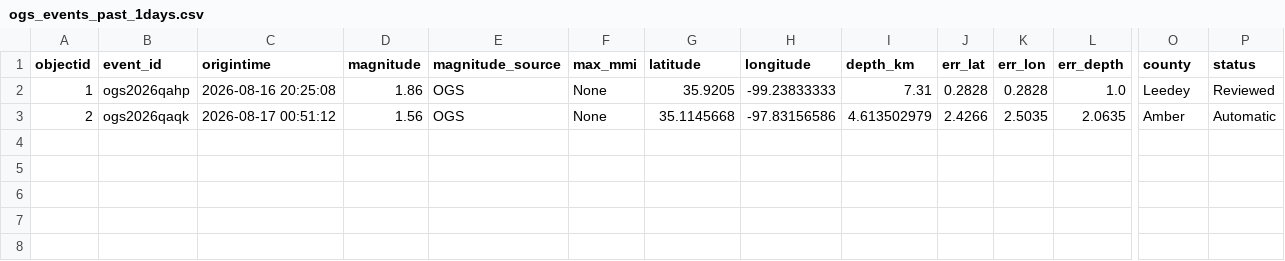
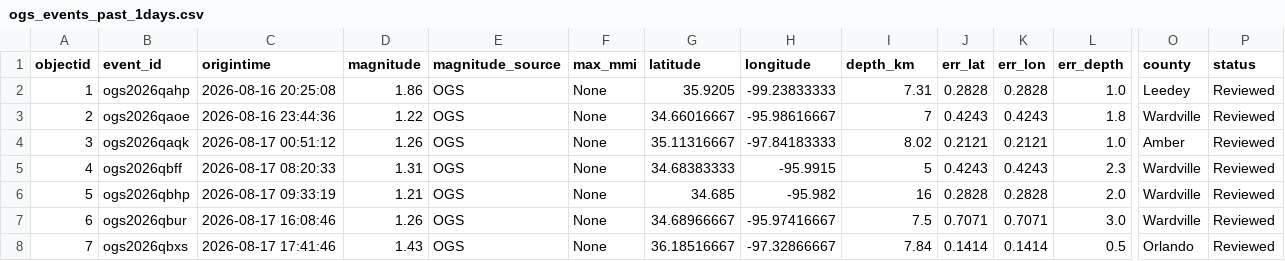
Before and after one commit to Hy-X/OGS_Catalog_Update, a CSV file: ogs_events_past_1days.csv, drawn as a sheet; only a part is shown, gaps mark what is left out; rows hold the shown columns only; the diff names each change by its address in the sheet, - before the commit and + after, or states it on an @@ line.

```diff
--- a/ogs_events_past_1days.csv
+++ b/ogs_events_past_1days.csv
-B3 (event_id): ogs2026qaqk
+B3 (event_id): ogs2026qaoe
-C3 (origintime): 2026-08-17 00:51:12
+C3 (origintime): 2026-08-16 23:44:36
-D3 (magnitude): 1.56
+D3 (magnitude): 1.22
-G3 (latitude): 35.1145668
+G3 (latitude): 34.66016667
-H3 (longitude): -97.83156586
+H3 (longitude): -95.98616667
-I3 (depth_km): 4.613502979
+I3 (depth_km): 7
-J3 (err_lat): 2.4266
+J3 (err_lat): 0.4243
-K3 (err_lon): 2.5035
+K3 (err_lon): 0.4243
-L3 (err_depth): 2.0635
+L3 (err_depth): 1.8
-O3 (county): Amber
+O3 (county): Wardville
-P3 (status): Automatic
+P3 (status): Reviewed
+row 4: 3 | ogs2026qaqk | 2026-08-17 00:51:12 | 1.26 | OGS | None | 35.11316667 | -97.84183333 | 8.02 | 0.2121 | 0.2121 | 1.0 | Amber | Reviewed
+row 5: 4 | ogs2026qbff | 2026-08-17 08:20:33 | 1.31 | OGS | None | 34.68383333 | -95.9915 | 5 | 0.4243 | 0.4243 | 2.3 | Wardville | Reviewed
+row 6: 5 | ogs2026qbhp | 2026-08-17 09:33:19 | 1.21 | OGS | None | 34.685 | -95.982 | 16 | 0.2828 | 0.2828 | 2.0 | Wardville | Reviewed
+row 7: 6 | ogs2026qbur | 2026-08-17 16:08:46 | 1.26 | OGS | None | 34.68966667 | -95.97416667 | 7.5 | 0.7071 | 0.7071 | 3.0 | Wardville | Reviewed
+row 8: 7 | ogs2026qbxs | 2026-08-17 17:41:46 | 1.43 | OGS | None | 36.18516667 | -97.32866667 | 7.84 | 0.1414 | 0.1414 | 0.5 | Orlando | Reviewed
```
Also changed, not shown: ogs_events_past_30days.csv, ogs_events_past_7days.csv, 1 other file.
